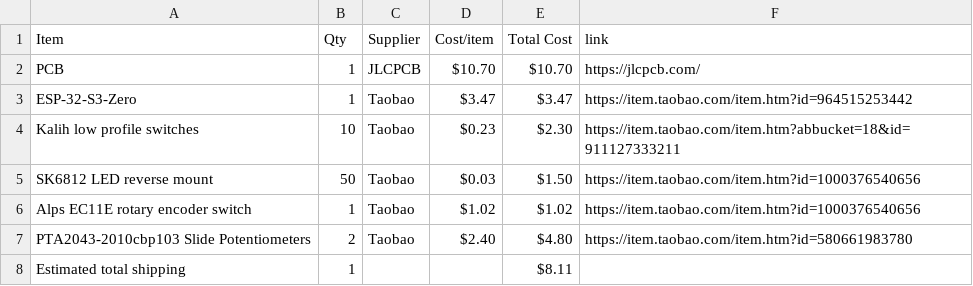
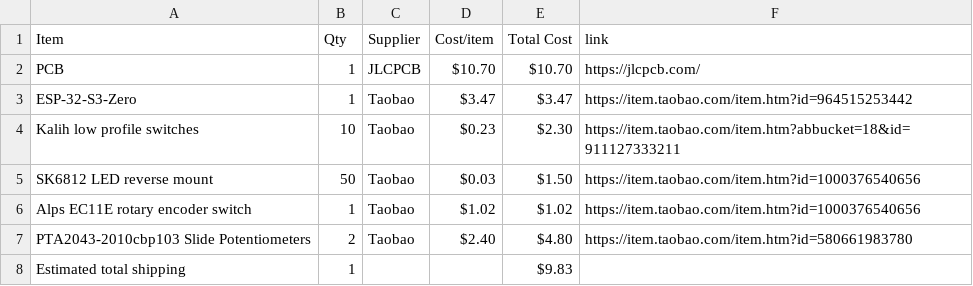
Before and after one commit to justtjasonn/midi-keyboard, a CSV file: BOM.csv, drawn as a sheet.

Commit message:
Sync Midi Keyboard from Half Life

```diff
--- a/BOM.csv
+++ b/BOM.csv
@@ -7,2 +7,2 @@ Alps EC11E rotary encoder switch,1,Taobao,$1.02,$1.02,https://item.taobao.com/it
 PTA2043-2010cbp103 Slide Potentiometers,2,Taobao,$2.40,$4.80,https://item.taobao.com/item.htm?id=580661983780
-Estimated total shipping,1,,,$8.11,
+Estimated total shipping,1,,,$9.83,
```
